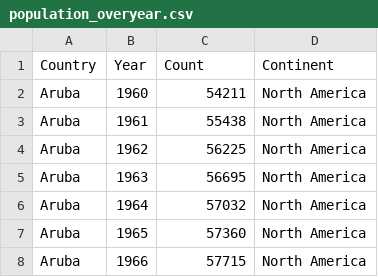
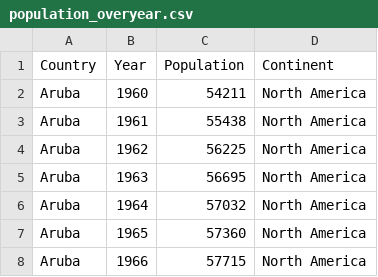
Before and after one commit to JasperS07/FIT3179, a CSV file: data/population_overyear.csv, drawn as a sheet; only a part is shown.

Commit message:
Update population_overyear.csv

```diff
--- a/data/population_overyear.csv
+++ b/data/population_overyear.csv
@@ -1,2 +1,2 @@
-Country,Year,Count,Continent
+Country,Year,Population,Continent
 Aruba,1960,54211,North America
```
